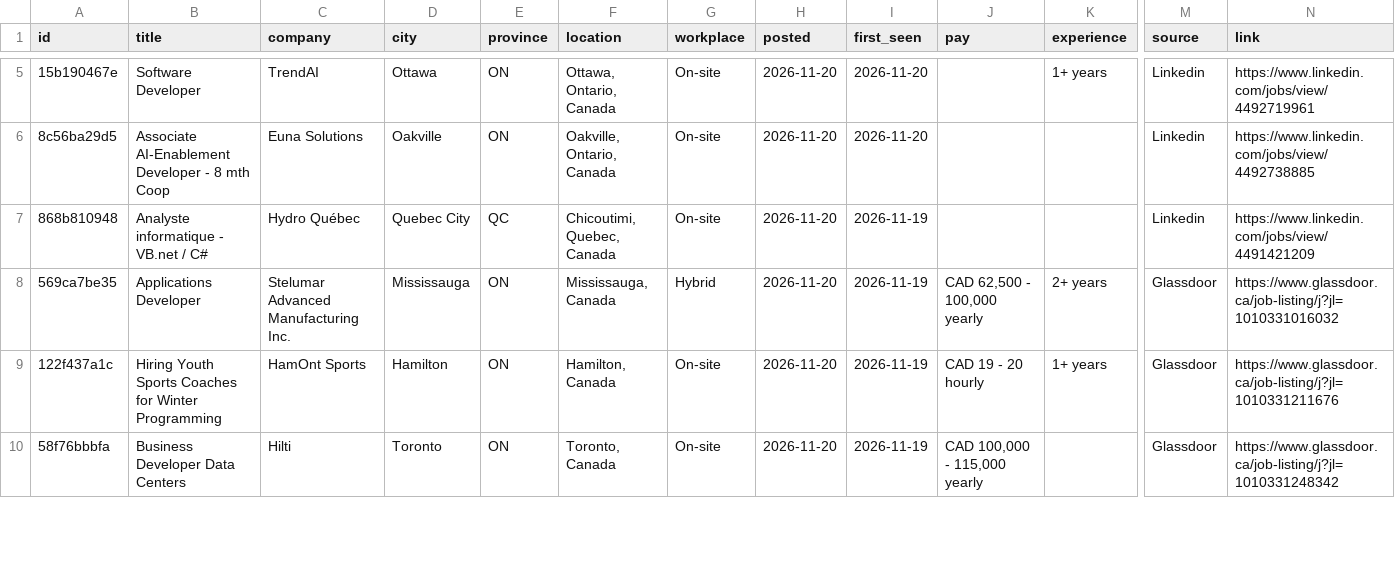
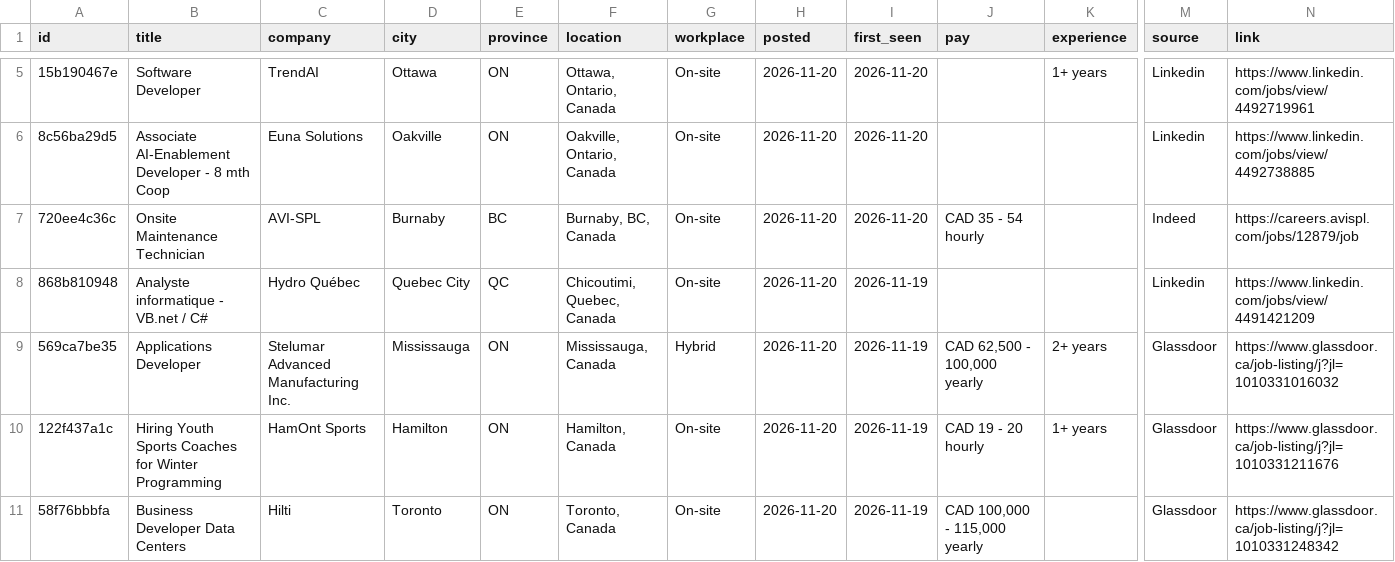
Before and after one commit to MeetPatel8575/canada-early-career-tech-jobs, a CSV file: jobs.csv, drawn as a sheet; only a part is shown, gaps mark what is left out; rows hold the shown columns only; the diff covers the shown part only; the diff names each change by its address in the sheet, - before the commit and + after, or states it on an @@ line.

```diff
--- a/jobs.csv
+++ b/jobs.csv
+row 7: 720ee4c36c | Onsite Maintenance Technician | AVI-SPL | Burnaby | BC | Burnaby, BC, Canada | On-site | 2026-11-20 | 2026-11-20 | CAD 35 - 54 hourly |  | Indeed | https://careers.avispl.com/jobs/12879/job
```
Also changed, not shown: 6 added rows, 2 removed rows and 4 edited cells elsewhere in this file, archive.csv, 2 other files.
